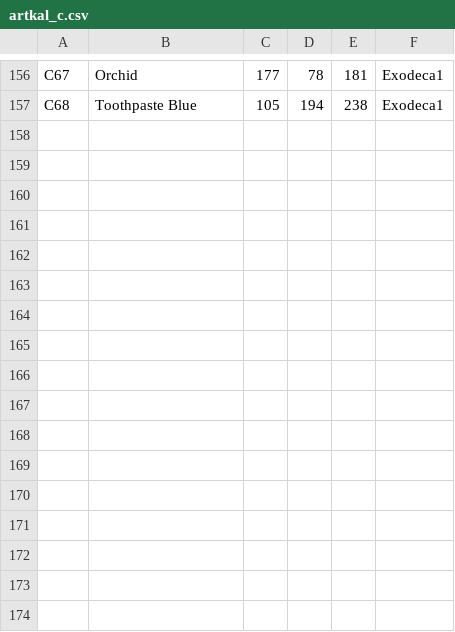
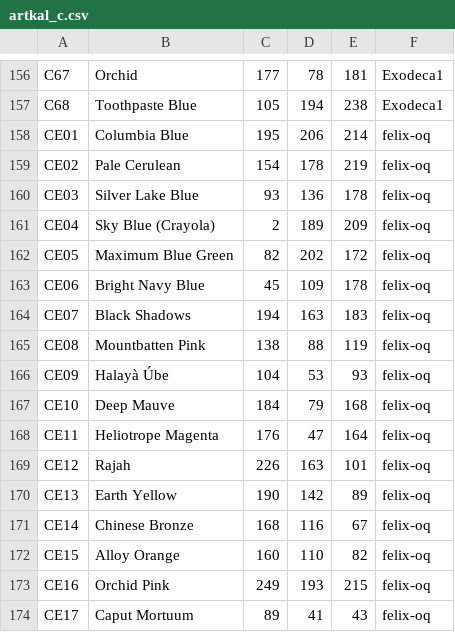
Before and after one commit to maxcleme/beadcolors, a CSV file: raw/artkal_c.csv, drawn as a sheet; only a part is shown, gaps mark what is left out; the diff names each change by its address in the sheet, - before the commit and + after, or states it on an @@ line.

Commit message:
Add Artkal colors CE01-CE17 (#51)

```diff
--- a/raw/artkal_c.csv
+++ b/raw/artkal_c.csv
+row 158: CE01 | Columbia Blue | 195 | 206 | 214 | felix-oq
+row 159: CE02 | Pale Cerulean | 154 | 178 | 219 | felix-oq
+row 160: CE03 | Silver Lake Blue | 93 | 136 | 178 | felix-oq
+row 161: CE04 | Sky Blue (Crayola) | 2 | 189 | 209 | felix-oq
+row 162: CE05 | Maximum Blue Green | 82 | 202 | 172 | felix-oq
+row 163: CE06 | Bright Navy Blue | 45 | 109 | 178 | felix-oq
+row 164: CE07 | Black Shadows | 194 | 163 | 183 | felix-oq
+row 165: CE08 | Mountbatten Pink | 138 | 88 | 119 | felix-oq
+row 166: CE09 | Halayà Úbe | 104 | 53 | 93 | felix-oq
+row 167: CE10 | Deep Mauve | 184 | 79 | 168 | felix-oq
+row 168: CE11 | Heliotrope Magenta | 176 | 47 | 164 | felix-oq
+row 169: CE12 | Rajah | 226 | 163 | 101 | felix-oq
+row 170: CE13 | Earth Yellow | 190 | 142 | 89 | felix-oq
+row 171: CE14 | Chinese Bronze | 168 | 116 | 67 | felix-oq
+row 172: CE15 | Alloy Orange | 160 | 110 | 82 | felix-oq
+row 173: CE16 | Orchid Pink | 249 | 193 | 215 | felix-oq
+row 174: CE17 | Caput Mortuum | 89 | 41 | 43 | felix-oq
```
